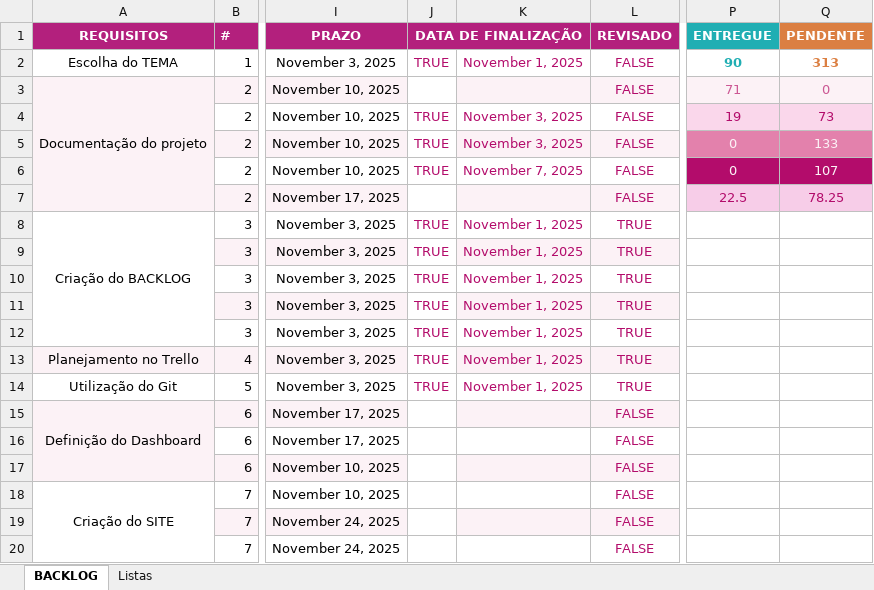
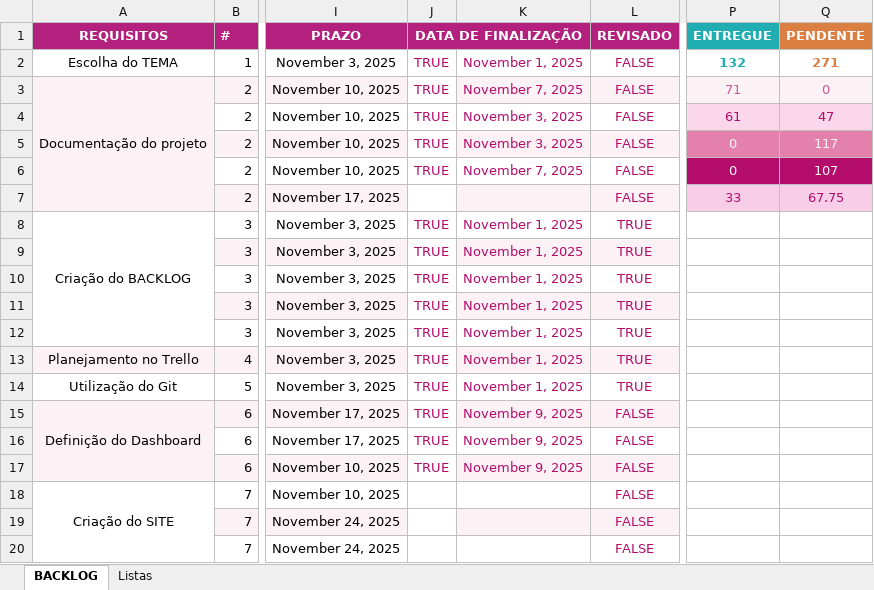
Before and after one commit to ak-miyuki/projeto_nippon_insight, an Excel workbook: BACKLOG - Nippon Insight.xlsx, sheet BACKLOG, drawn as a sheet; only a part is shown, gaps mark what is left out; values as stored, in another font and other column widths than the file's, no borders; charts and pictures and conditional formats not drawn; the diff names each change by its address in the sheet, - before the commit and + after, or states it on an @@ line.

Commit message:
backlog atualizado

```diff
--- a/BACKLOG - Nippon Insight.xlsx (sheet BACKLOG)
+++ b/BACKLOG - Nippon Insight.xlsx (sheet BACKLOG)
-P2 (ENTREGUE): 90
+P2 (ENTREGUE): 132
-Q2 (PENDENTE): 313
+Q2 (PENDENTE): 271
-J3 (DATA DE FINALIZAÇÃO): (empty)
+J3 (DATA DE FINALIZAÇÃO): TRUE
-K3: (empty)
+K3: November 7, 2025
-P4 (ENTREGUE): 19
+P4 (ENTREGUE): 61
-Q4 (PENDENTE): 73
+Q4 (PENDENTE): 47
-Q5 (PENDENTE): 133
+Q5 (PENDENTE): 117
-P7 (ENTREGUE): 22.5
+P7 (ENTREGUE): 33
-Q7 (PENDENTE): 78.25
+Q7 (PENDENTE): 67.75
-J15:J17 (DATA DE FINALIZAÇÃO): (empty)
+J15:J17 (DATA DE FINALIZAÇÃO): TRUE
-K15:K17: (empty)
+K15:K17: November 9, 2025
```
Also changed, not shown: charts or pictures, 1 other file.
